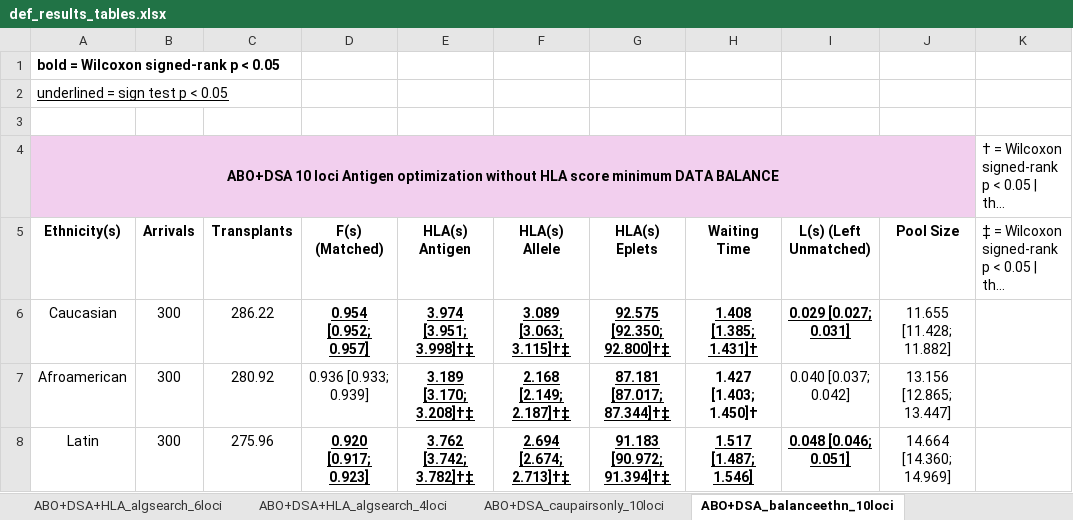
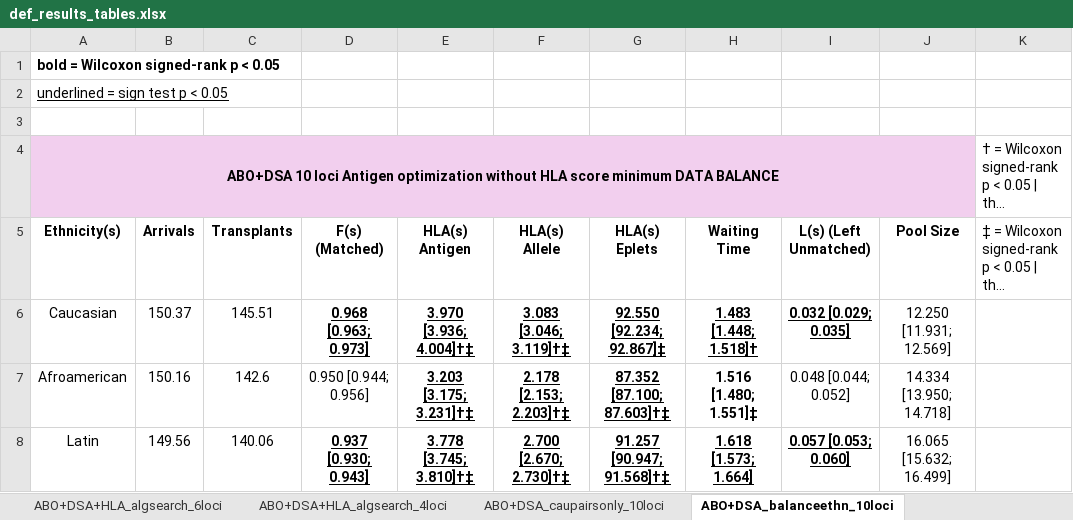
Before and after one commit to valepclarke/kep-hla-paradigms, an Excel workbook: results/def_results_tables.xlsx, sheet ABO+DSA_balanceethn_10loci, drawn as a sheet; only a part is shown; long unchanged cells end in …; values as stored, in another font and other column widths than the file's, no borders; the diff covers the shown part only; the diff names each change by its address in the sheet, - before the commit and + after, or states it on an @@ line.

```diff
--- a/results/def_results_tables.xlsx (sheet ABO+DSA_balanceethn_10loci)
+++ b/results/def_results_tables.xlsx (sheet ABO+DSA_balanceethn_10loci)
-B6: 300
+B6: 150.37
-C6: 286.22
+C6: 145.51
-D6: 0.954 [0.952; 0.957]
+D6: 0.968 [0.963; 0.973]
-E6: 3.974 [3.951; 3.998]†‡
+E6: 3.970 [3.936; 4.004]†‡
-F6: 3.089 [3.063; 3.115]†‡
+F6: 3.083 [3.046; 3.119]†‡
-G6: 92.575 [92.350; 92.800]†‡
+G6: 92.550 [92.234; 92.867]‡
-H6: 1.408 [1.385; 1.431]†
+H6: 1.483 [1.448; 1.518]†
-I6: 0.029 [0.027; 0.031]
+I6: 0.032 [0.029; 0.035]
-J6: 11.655 [11.428; 11.882]
+J6: 12.250 [11.931; 12.569]
-B7: 300
+B7: 150.16
-C7: 280.92
+C7: 142.6
-D7: 0.936 [0.933; 0.939]
+D7: 0.950 [0.944; 0.956]
-E7: 3.189 [3.170; 3.208]†‡
+E7: 3.203 [3.175; 3.231]†‡
-F7: 2.168 [2.149; 2.187]†‡
+F7: 2.178 [2.153; 2.203]†‡
-G7: 87.181 [87.017; 87.344]†‡
+G7: 87.352 [87.100; 87.603]†‡
-H7: 1.427 [1.403; 1.450]†
+H7: 1.516 [1.480; 1.551]‡
-I7: 0.040 [0.037; 0.042]
+I7: 0.048 [0.044; 0.052]
-J7: 13.156 [12.865; 13.447]
+J7: 14.334 [13.950; 14.718]
-B8: 300
+B8: 149.56
-C8: 275.96
+C8: 140.06
-D8: 0.920 [0.917; 0.923]
+D8: 0.937 [0.930; 0.943]
-E8: 3.762 [3.742; 3.782]†‡
+E8: 3.778 [3.745; 3.810]†‡
-F8: 2.694 [2.674; 2.713]†‡
+F8: 2.700 [2.670; 2.730]†‡
-G8: 91.183 [90.972; 91.394]†‡
+G8: 91.257 [90.947; 91.568]†‡
-H8: 1.517 [1.487; 1.546]
+H8: 1.618 [1.573; 1.664]
-I8: 0.048 [0.046; 0.051]
+I8: 0.057 [0.053; 0.060]
-J8: 14.664 [14.360; 14.969]
+J8: 16.065 [15.632; 16.499]
```
Also changed, not shown: 108 edited cells and cell formats elsewhere in this sheet, sheet ABO+DSA_algsearch_4loci, sheet ABO+DSA+HLA_algsearch_10loci, sheet ABO+DSA+HLA_algsearch_4loci, sheet ABO+DSA_algsearch_10loci, sheet ABO+DSA_balanceethn_AS_10loci, sheet ABO+DSA+HLA_algsearch_6loci, 7 more sheets, other sheet tabs.
